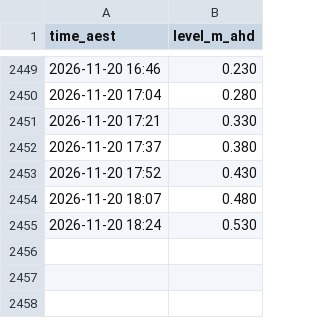
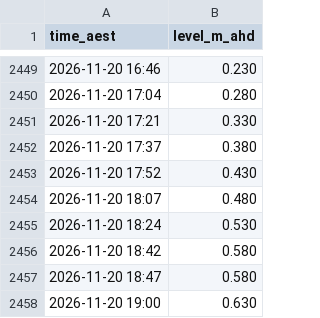
Before and after one commit to JonathanAgronica/fishing-apps, a CSV file: data/539135_hillsrd.csv, drawn as a sheet; only a part is shown, gaps mark what is left out; the diff names each change by its address in the sheet, - before the commit and + after, or states it on an @@ line.

```diff
--- a/data/539135_hillsrd.csv
+++ b/data/539135_hillsrd.csv
+row 2456: 2026-11-20 18:42 | 0.580
+row 2457: 2026-11-20 18:47 | 0.580
+row 2458: 2026-11-20 19:00 | 0.630
```
Also changed, not shown: data/051011A_bundaberg.csv, 2 other files.
